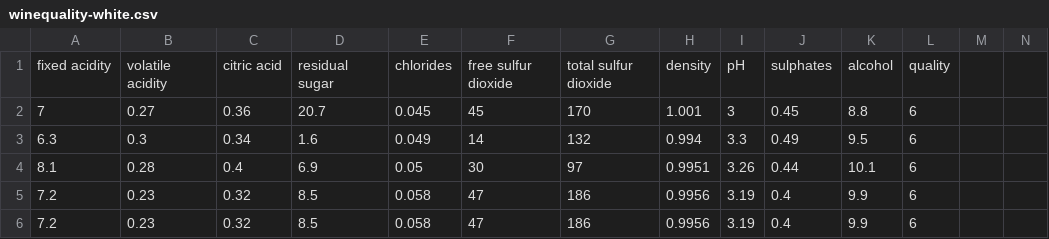
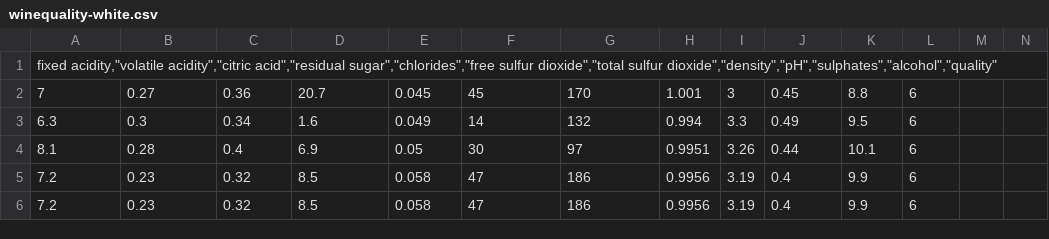
Before and after one commit to daniel868142/2034_project, a CSV file: Wine_data/winequality-white.csv, drawn as a sheet; only a part is shown; removed rows and columns are numbered as before the commit, all else as after; rows hold the shown columns only; the diff names each change by its address in the sheet, - before the commit and + after, or states it on an @@ line.

Commit message:
Uploading wine data

```diff
--- a/Wine_data/winequality-white.csv
+++ b/Wine_data/winequality-white.csv
-row 1: fixed acidity | volatile acidity | citric acid | residual sugar | chlorides | free sulfur dioxide | total sulfur dioxide | density | pH | sulphates | alcohol | quality
+row 1: fixed acidity,"volatile acidity","citric acid","residual sugar","chlorides","free sulfur dioxide","total sulfur dioxide","density","pH","sulphates","alcohol","quality"
```
